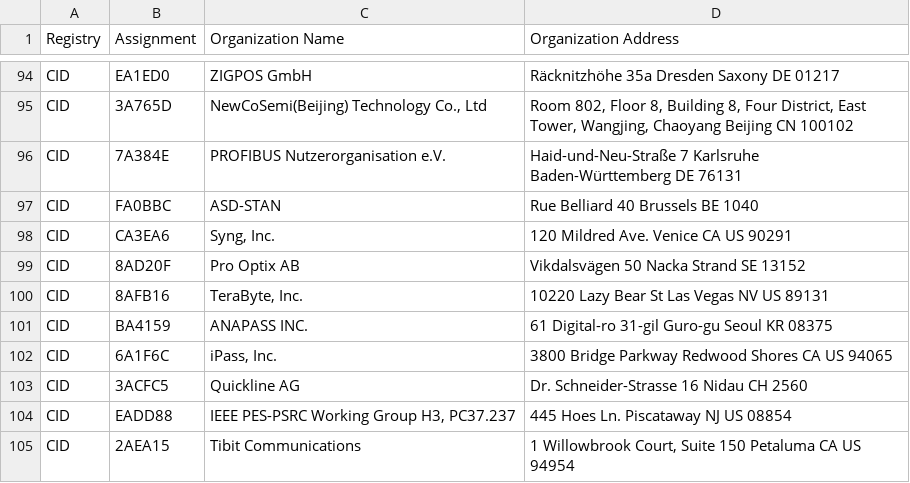
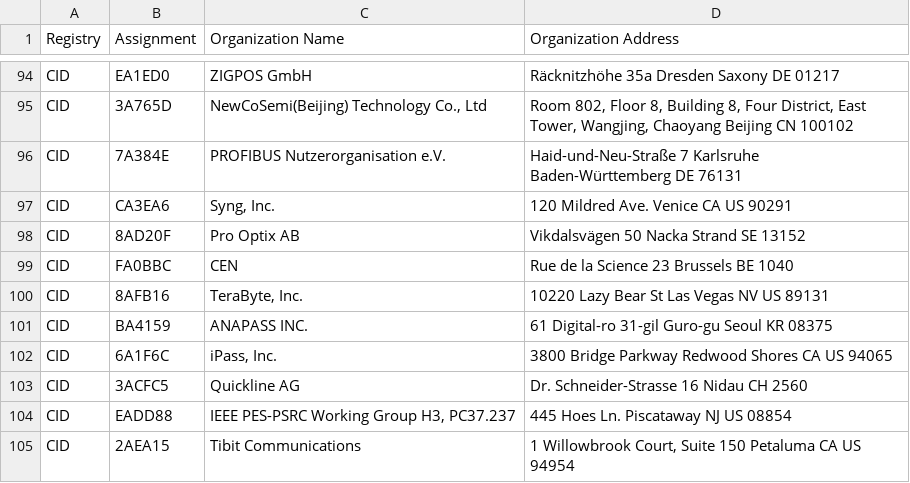
Before and after one commit to 955a0/MACAddress, a CSV file: cid.csv, drawn as a sheet; only a part is shown, gaps mark what is left out; removed rows and columns are numbered as before the commit, all else as after; the diff names each change by its address in the sheet, - before the commit and + after, or states it on an @@ line.

```diff
--- a/cid.csv
+++ b/cid.csv
-row 97: CID | FA0BBC | ASD-STAN | Rue Belliard 40 Brussels BE 1040
+row 99: CID | FA0BBC | CEN | Rue de la Science 23 Brussels BE 1040
```
Also changed, not shown: mam.csv, oui36.csv, 1 other file.
